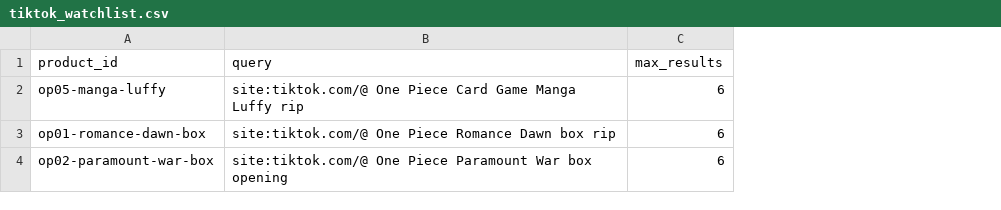
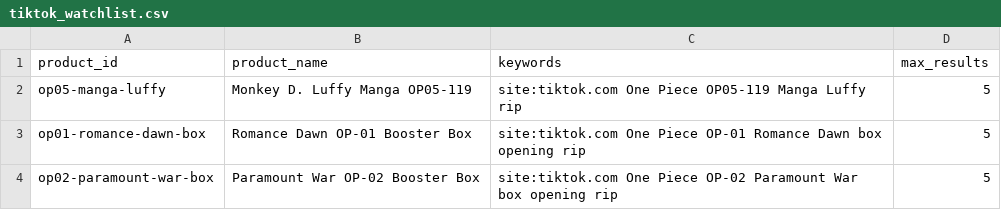
Before and after one commit to 7fr7rbb87v-collab/ncv-onepiece-tracker, a CSV file: tiktok_watchlist.csv, drawn as a sheet; removed rows and columns are numbered as before the commit, all else as after; the diff names each change by its address in the sheet, - before the commit and + after, or states it on an @@ line.

```diff
--- a/tiktok_watchlist.csv
+++ b/tiktok_watchlist.csv
-column B (query), rows 2-4: site:tiktok.com/@ One Piece Card Game Manga Luffy rip | site:tiktok.com/@ One Piece Romance Dawn box rip | site:tiktok.com/@ One Piece Paramount War box opening
+column B (product_name), rows 2-4: Monkey D. Luffy Manga OP05-119 | Romance Dawn OP-01 Booster Box | Paramount War OP-02 Booster Box
+column C (keywords), rows 2-4: site:tiktok.com One Piece OP05-119 Manga Luffy rip | site:tiktok.com One Piece OP-01 Romance Dawn box opening rip | site:tiktok.com One Piece OP-02 Paramount War box opening rip
-D2:D4 (max_results): 6
+D2:D4 (max_results): 5
```
Also changed, not shown: retail_watchlist.csv, watchlist.csv, 5 other files.
